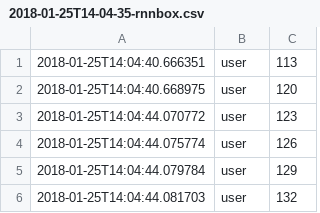
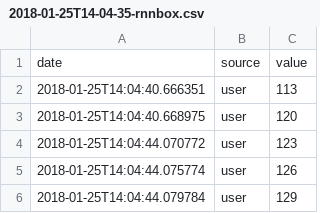
Before and after one commit to cpmpercussion/impsy, a CSV file: data/2018-01-25T14-04-35-rnnbox.csv, drawn as a sheet; only a part is shown; the shorter side is filled out with more unchanged rows; the diff names each change by its address in the sheet, - before the commit and + after, or states it on an @@ line.

Commit message:
Cleaning up human training data.
Former-commit-id: 4ce9b49f6c01759ea273a2b88b2251e0d2aa12cb

```diff
--- a/data/2018-01-25T14-04-35-rnnbox.csv
+++ b/data/2018-01-25T14-04-35-rnnbox.csv
+row 1: date | source | value
```
Also changed, not shown: 1 other file.
